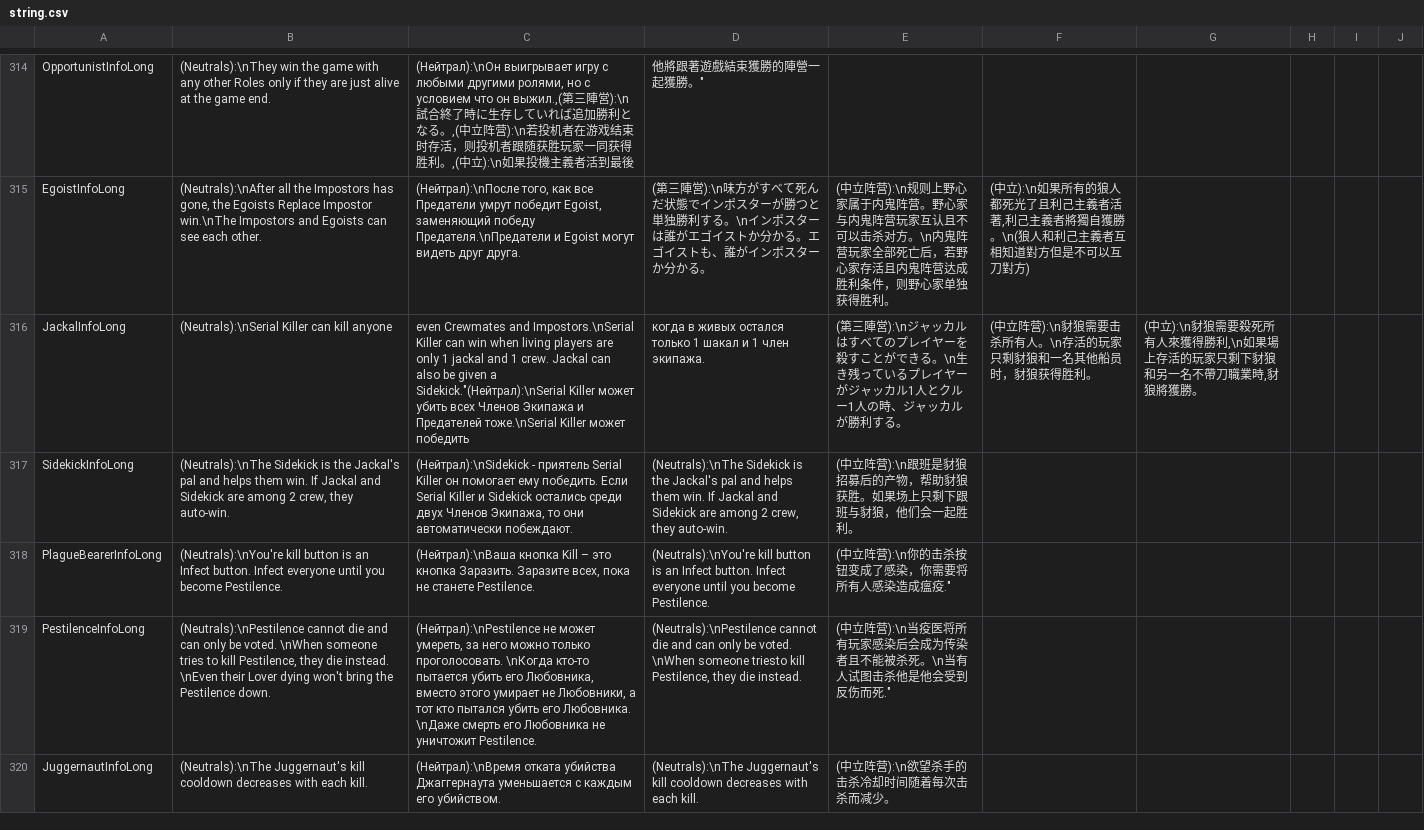
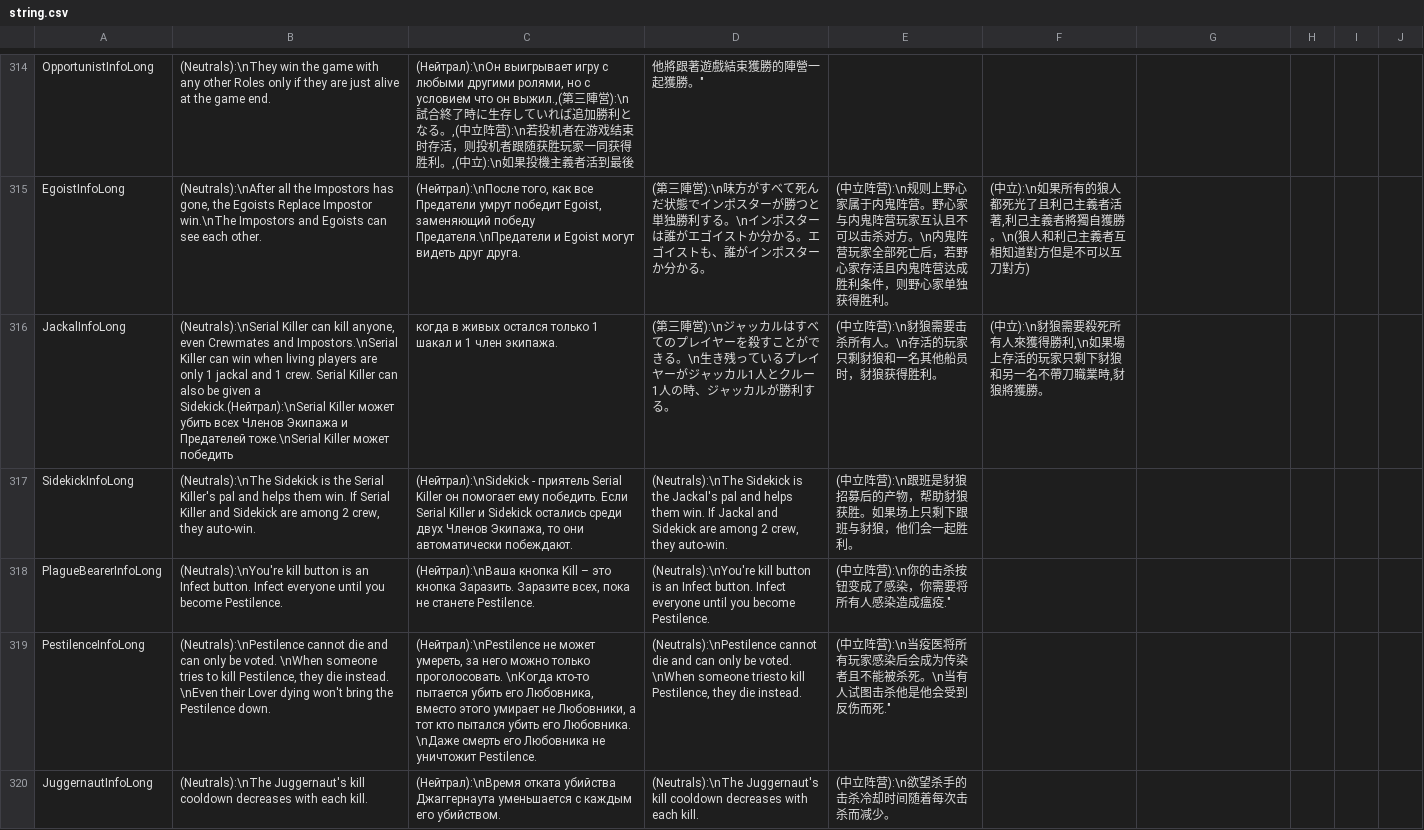
Before and after one commit to discus-sions/TownOfHost-TheOtherRoles, a CSV file: Resources/string.csv, drawn as a sheet; only a part is shown, gaps mark what is left out; the diff covers the shown part only.

```diff
--- a/Resources/string.csv
+++ b/Resources/string.csv
@@ -319,4 +319,4 @@ OpportunistInfoLong,(Neutrals):\nThey win the game with any other Roles only if
 EgoistInfoLong,"(Neutrals):\nAfter all the Impostors has gone, the Egoists Replace Impostor win.\nThe Impostors and Egoists can see each other.","(Нейтрал):\nПосле того, как все Предатели умрут победит Egoist, заменяющий победу Предателя.\nПредатели и Egoist могут видеть друг друга.",(第三陣営):\n味方がすべて死んだ状態でインポスターが勝つと単独勝利する。\nインポスターは誰がエゴイストか分かる。エゴイストも、誰がインポスターか分かる。,(中立阵营):\n规则上野心家属于内鬼阵营。野心家与内鬼阵营玩家互认且不可以击杀对方。\n内鬼阵营玩家全部死亡后，若野心家存活且内鬼阵营达成胜利条件，则野心家单独获得胜利。,"(中立):\n如果所有的狼人都死光了且利己主義者活著,利己主義者將獨自獲勝。\n(狼人和利己主義者互相知道對方但是不可以互刀對方)"
-JackalInfoLong,(Neutrals):\nSerial Killer can kill anyone, even Crewmates and Impostors.\nSerial Killer can win when living players are only 1 jackal and 1 crew. Jackal can also be given a Sidekick."(Нейтрал):\nSerial Killer может убить всех Членов Экипажа и Предателей тоже.\nSerial Killer может победить, когда в живых остался только 1 шакал и 1 член экипажа.,(第三陣営):\nジャッカルはすべてのプレイヤーを殺すことができる。\n生き残っているプレイヤーがジャッカル1人とクルー1人の時、ジャッカルが勝利する。,(中立阵营):\n豺狼需要击杀所有人。\n存活的玩家只剩豺狼和一名其他船员时，豺狼获得胜利。,"(中立):\n豺狼需要殺死所有人來獲得勝利,\n如果場上存活的玩家只剩下豺狼和另一名不帶刀職業時,豺狼將獲勝。"
-SidekickInfoLong,"(Neutrals):\nThe Sidekick is the Jackal's pal and helps them win. If Jackal and Sidekick are among 2 crew, they auto-win.","(Нейтрал):\nSidekick - приятель Serial Killer он помогает ему победить. Если Serial Killer и Sidekick остались среди двух Членов Экипажа, то они автоматически побеждают.","(Neutrals):\nThe Sidekick is the Jackal's pal and helps them win. If Jackal and Sidekick are among 2 crew, they auto-win.",(中立阵营):\n跟班是豺狼招募后的产物，帮助豺狼获胜。如果场上只剩下跟班与豺狼，他们会一起胜利。
+JackalInfoLong,"(Neutrals):\nSerial Killer can kill anyone, even Crewmates and Impostors.\nSerial Killer can win when living players are only 1 jackal and 1 crew. Serial Killer can also be given a Sidekick."(Нейтрал):\nSerial Killer может убить всех Членов Экипажа и Предателей тоже.\nSerial Killer может победить, когда в живых остался только 1 шакал и 1 член экипажа.,(第三陣営):\nジャッカルはすべてのプレイヤーを殺すことができる。\n生き残っているプレイヤーがジャッカル1人とクルー1人の時、ジャッカルが勝利する。,(中立阵营):\n豺狼需要击杀所有人。\n存活的玩家只剩豺狼和一名其他船员时，豺狼获得胜利。,"(中立):\n豺狼需要殺死所有人來獲得勝利,\n如果場上存活的玩家只剩下豺狼和另一名不帶刀職業時,豺狼將獲勝。"
+SidekickInfoLong,"(Neutrals):\nThe Sidekick is the Serial Killer's pal and helps them win. If Serial Killer and Sidekick are among 2 crew, they auto-win.","(Нейтрал):\nSidekick - приятель Serial Killer он помогает ему победить. Если Serial Killer и Sidekick остались среди двух Членов Экипажа, то они автоматически побеждают.","(Neutrals):\nThe Sidekick is the Jackal's pal and helps them win. If Jackal and Sidekick are among 2 crew, they auto-win.",(中立阵营):\n跟班是豺狼招募后的产物，帮助豺狼获胜。如果场上只剩下跟班与豺狼，他们会一起胜利。
 PlagueBearerInfoLong,"(Neutrals):\nYou're kill button is an Infect button. Infect everyone until you become Pestilence.","(Нейтрал):\nВаша кнопка Kill – это кнопка Заразить. Заразите всех, пока не станете Pestilence.","(Neutrals):\nYou're kill button is an Infect button. Infect everyone until you become Pestilence.",(中立阵营):\n你的击杀按钮变成了感染，你需要将所有人感染造成瘟疫."
```
Also changed, not shown: 2 added rows and 10 edited cells elsewhere in this file, 10 other files.
